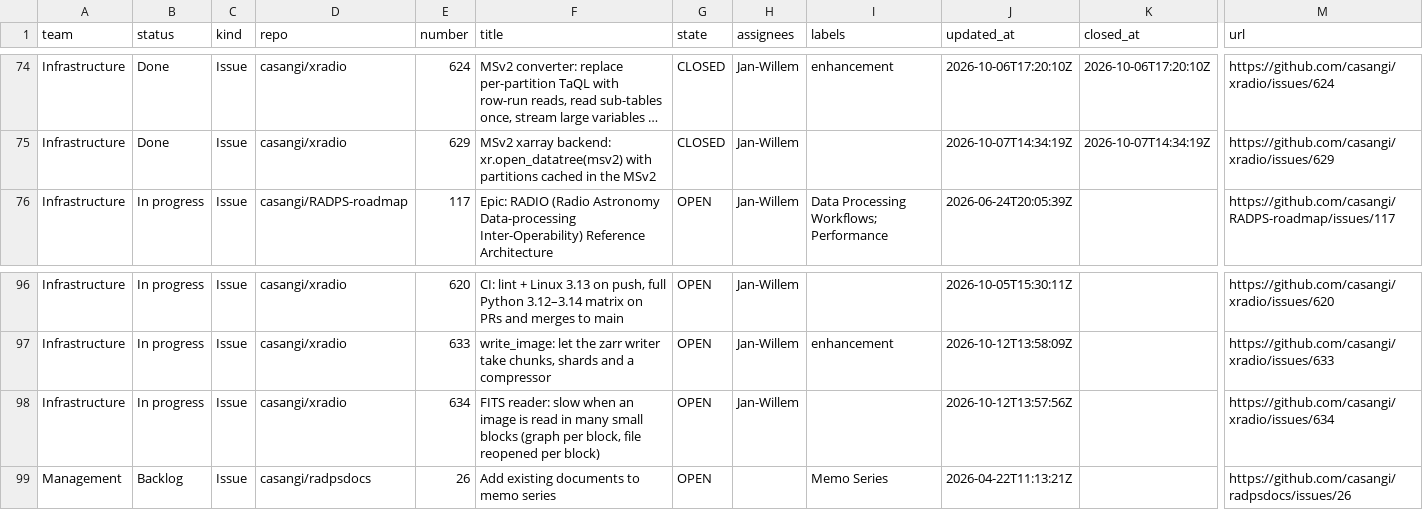
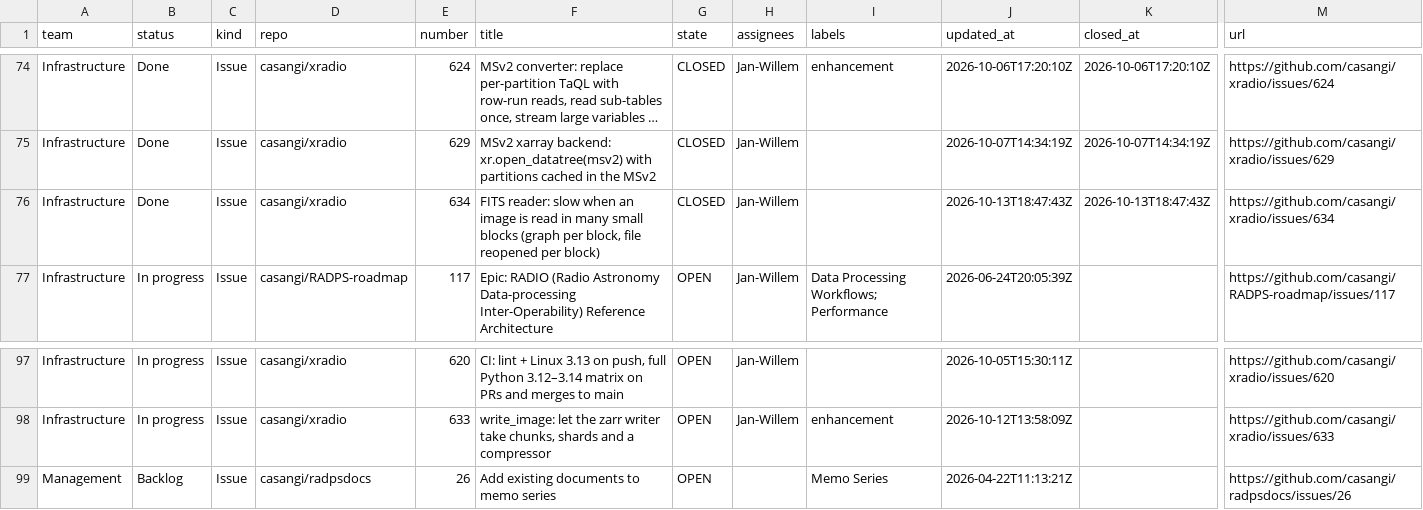
Before and after one commit to casangi/RADPS-roadmap, a CSV file: project33/pi/PI26.4.csv, drawn as a sheet; only a part is shown, gaps mark what is left out; long unchanged cells end in …; removed rows and columns are numbered as before the commit, all else as after; rows hold the shown columns only; the diff names each change by its address in the sheet, - before the commit and + after, or states it on an @@ line.

```diff
--- a/project33/pi/PI26.4.csv
+++ b/project33/pi/PI26.4.csv
+row 76: Infrastructure | Done | Issue | casangi/xradio | 634 | FITS reader: slow when an image is read in many small blocks (graph per block, file reopened per block) | CLOSED | Jan-Willem |  | 2026-10-13T18:47:43Z | 2026-10-13T18:47:43Z | https://github.com/casangi/xradio/issues/634
-row 98: Infrastructure | In progress | Issue | casangi/xradio | 634 | FITS reader: slow when an image is read in many small blocks (graph per block, file reopened per block) | OPEN | Jan-Willem |  | 2026-10-12T13:57:56Z |  | https://github.com/casangi/xradio/issues/634
```
Also changed, not shown: project33/changes-log.csv, 3 other files.
